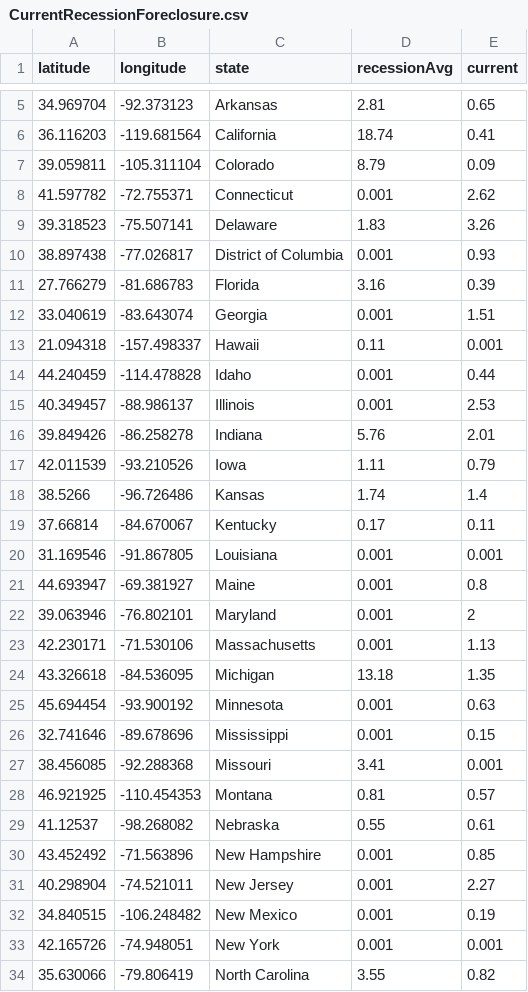
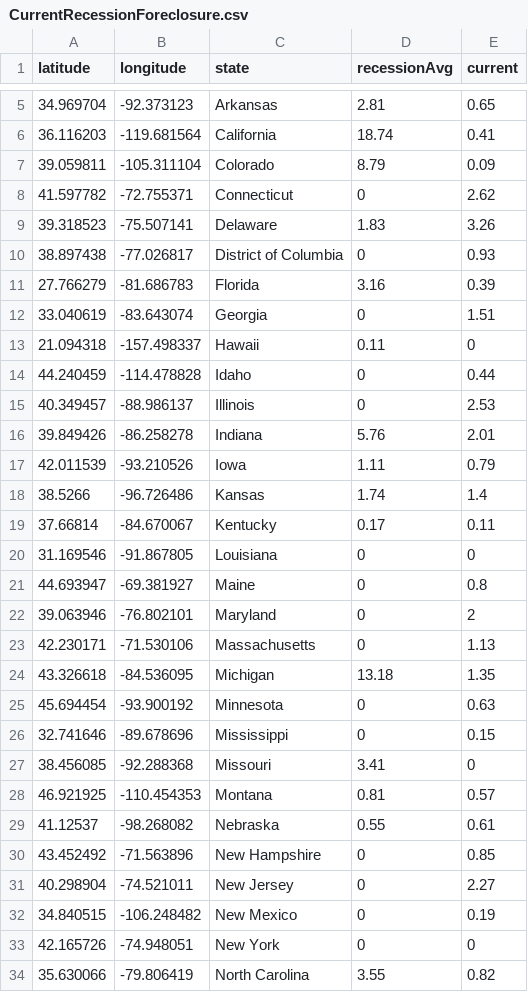
Before and after one commit to rvaros/Project-2, a CSV file: CurrentRecessionForeclosure.csv, drawn as a sheet; only a part is shown, gaps mark what is left out; the diff covers the shown part only.

```diff
--- a/CurrentRecessionForeclosure.csv
+++ b/CurrentRecessionForeclosure.csv
@@ -7,10 +7,10 @@ latitude,longitude,state,recessionAvg,current
 39.059811,-105.311104,Colorado,8.79,0.09
-41.597782,-72.755371,Connecticut,0.001,2.62
+41.597782,-72.755371,Connecticut,0,2.62
 39.318523,-75.507141,Delaware,1.83,3.26
-38.897438,-77.026817,"District of Columbia",0.001,0.93
+38.897438,-77.026817,District of Columbia,0,0.93
 27.766279,-81.686783,Florida,3.16,0.39
-33.040619,-83.643074,Georgia,0.001,1.51
-21.094318,-157.498337,Hawaii,0.11,0.001
-44.240459,-114.478828,Idaho,0.001,0.44
-40.349457,-88.986137,Illinois,0.001,2.53
+33.040619,-83.643074,Georgia,0,1.51
+21.094318,-157.498337,Hawaii,0.11,0
+44.240459,-114.478828,Idaho,0,0.44
+40.349457,-88.986137,Illinois,0,2.53
 39.849426,-86.258278,Indiana,5.76,2.01
@@ -19,15 +19,15 @@ latitude,longitude,state,recessionAvg,current
 37.66814,-84.670067,Kentucky,0.17,0.11
-31.169546,-91.867805,Louisiana,0.001,0.001
-44.693947,-69.381927,Maine,0.001,0.8
-39.063946,-76.802101,Maryland,0.001,2
-42.230171,-71.530106,Massachusetts,0.001,1.13
+31.169546,-91.867805,Louisiana,0,0
+44.693947,-69.381927,Maine,0,0.8
+39.063946,-76.802101,Maryland,0,2
+42.230171,-71.530106,Massachusetts,0,1.13
 43.326618,-84.536095,Michigan,13.18,1.35
-45.694454,-93.900192,Minnesota,0.001,0.63
-32.741646,-89.678696,Mississippi,0.001,0.15
-38.456085,-92.288368,Missouri,3.41,0.001
+45.694454,-93.900192,Minnesota,0,0.63
+32.741646,-89.678696,Mississippi,0,0.15
+38.456085,-92.288368,Missouri,3.41,0
 46.921925,-110.454353,Montana,0.81,0.57
 41.12537,-98.268082,Nebraska,0.55,0.61
-43.452492,-71.563896,"New Hampshire",0.001,0.85
-40.298904,-74.521011,"New Jersey",0.001,2.27
-34.840515,-106.248482,"New Mexico",0.001,0.19
-42.165726,-74.948051,"New York",0.001,0.001
+43.452492,-71.563896,New Hampshire,0,0.85
+40.298904,-74.521011,New Jersey,0,2.27
+34.840515,-106.248482,New Mexico,0,0.19
+42.165726,-74.948051,New York,0,0
```
Also changed, not shown: 6 edited cells elsewhere in this file, 5 other files.
